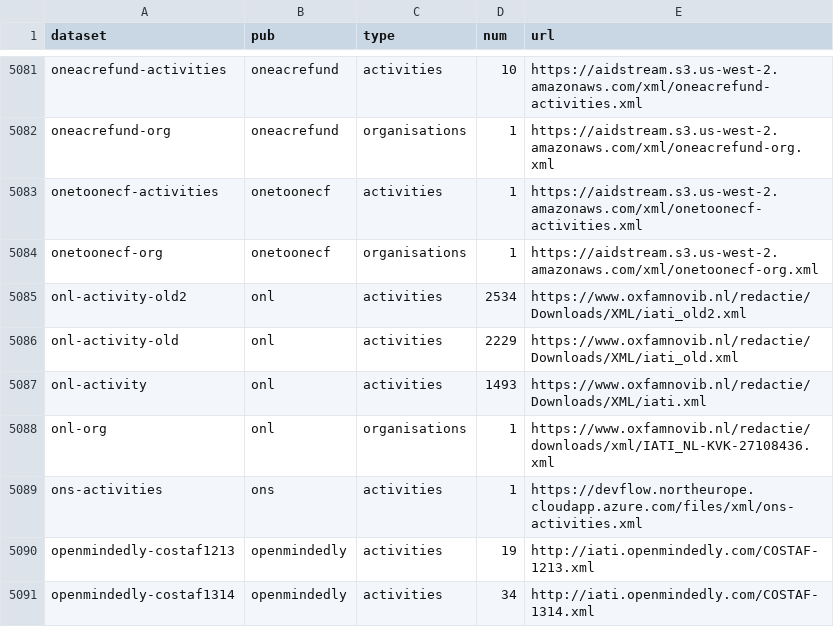
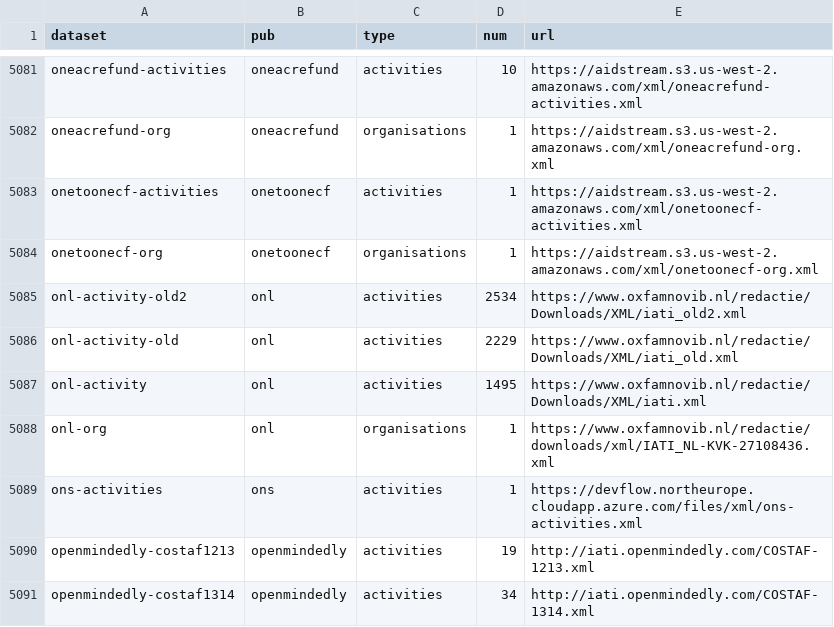
Before and after one commit to notshi/cleanerr, a CSV file: counts.csv, drawn as a sheet; only a part is shown, gaps mark what is left out; the diff covers the shown part only.

```diff
--- a/counts.csv
+++ b/counts.csv
@@ -5086,3 +5086,3 @@ onl-activity-old2,onl,activities,2534,"https://www.oxfamnovib.nl/redactie/Downlo
 onl-activity-old,onl,activities,2229,"https://www.oxfamnovib.nl/redactie/Downloads/XML/iati_old.xml"
-onl-activity,onl,activities,1493,"https://www.oxfamnovib.nl/redactie/Downloads/XML/iati.xml"
+onl-activity,onl,activities,1495,"https://www.oxfamnovib.nl/redactie/Downloads/XML/iati.xml"
 onl-org,onl,organisations,1,"https://www.oxfamnovib.nl/redactie/downloads/xml/IATI_NL-KVK-27108436.xml"
```
Also changed, not shown: 7 edited cells elsewhere in this file, errors.csv, 3 other files.
